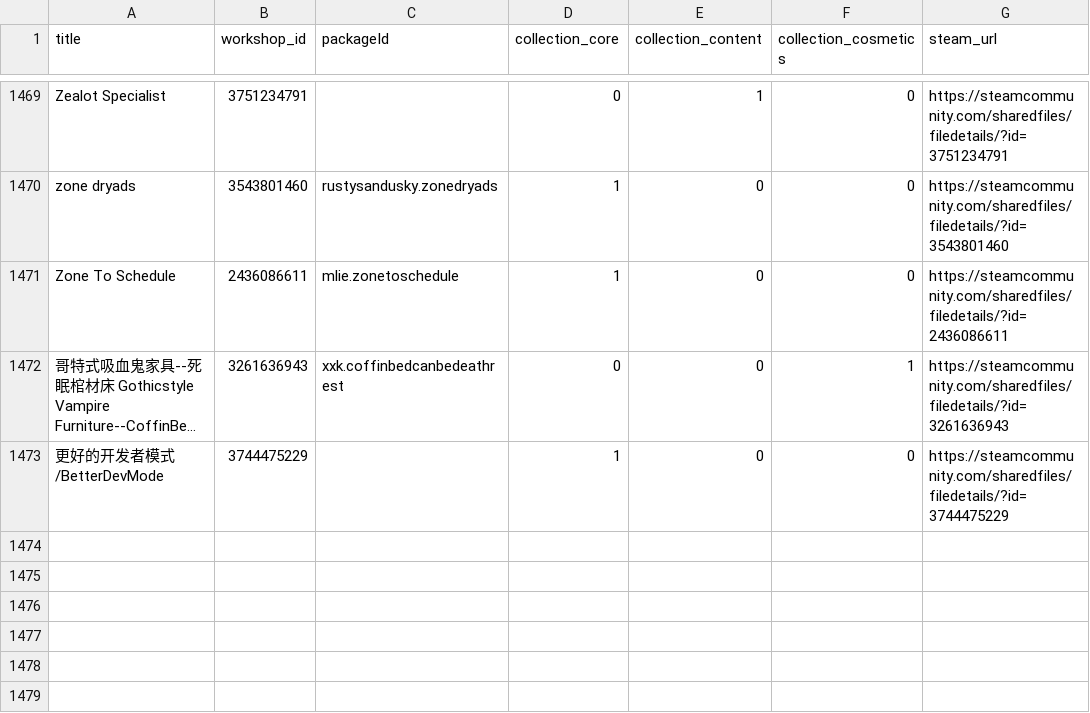
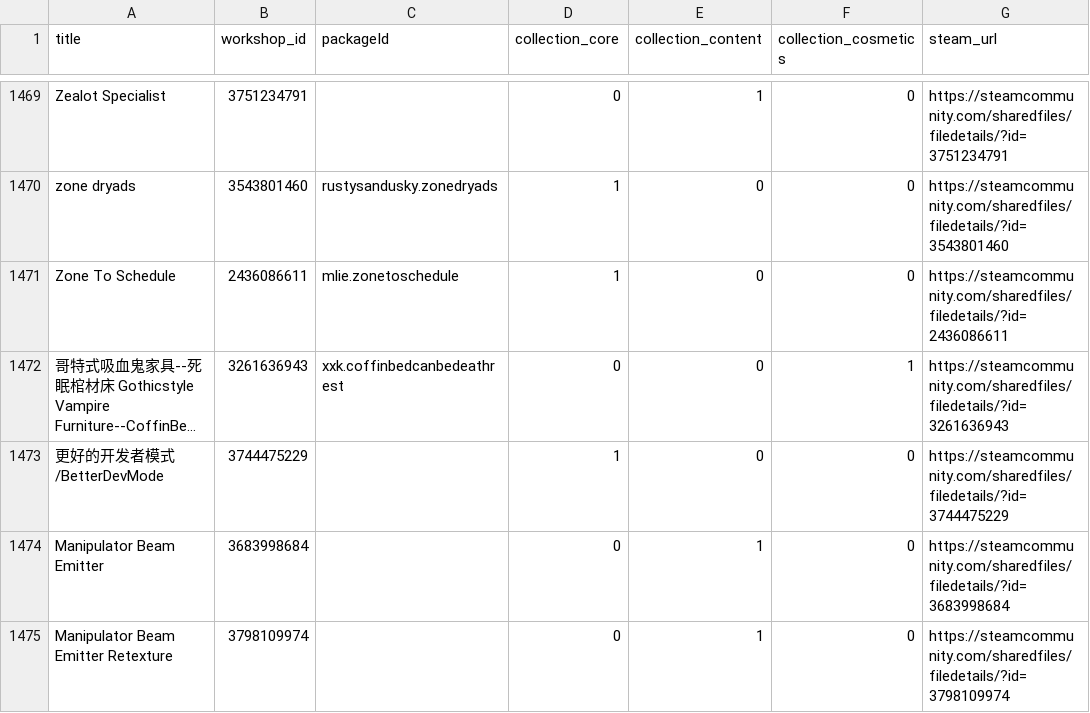
Before and after one commit to Cruesoe/rimworld-progression-catalog, a CSV file: backup/progression_packageids.csv, drawn as a sheet; only a part is shown, gaps mark what is left out; long unchanged cells end in …; the diff names each change by its address in the sheet, - before the commit and + after, or states it on an @@ line.

```diff
--- a/backup/progression_packageids.csv
+++ b/backup/progression_packageids.csv
+row 1474: Manipulator Beam Emitter | 3683998684 |  | 0 | 1 | 0 | https://steamcommunity.com/sharedfiles/filedetails/?id=3683998684
+row 1475: Manipulator Beam Emitter Retexture | 3798109974 |  | 0 | 1 | 0 | https://steamcommunity.com/sharedfiles/filedetails/?id=3798109974
```
Also changed, not shown: 2 other files.
